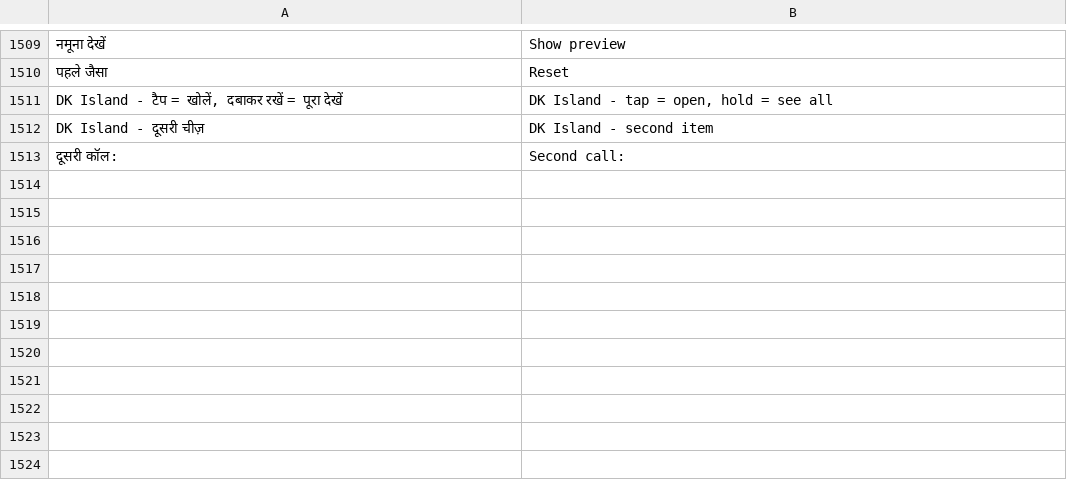
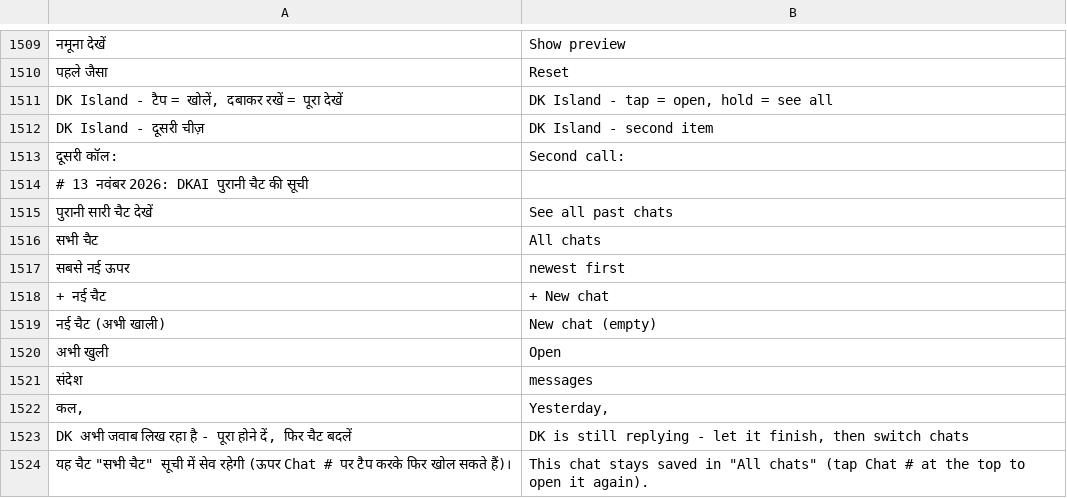
Before and after one commit to rolexdkscreation-max/DK2.0, a TSV file: app/src/main/assets/ui_en.tsv, drawn as a sheet; only a part is shown, gaps mark what is left out; the diff names each change by its address in the sheet, - before the commit and + after, or states it on an @@ line.

Commit message:
DKAI चैट सूची: English UI के अनुवाद (ui_en.tsv)
Co-authored-by: Perplexity <noreply@perplexity.ai>

```diff
--- a/app/src/main/assets/ui_en.tsv
+++ b/app/src/main/assets/ui_en.tsv
+row 1514: # 13 नवंबर 2026: DKAI पुरानी चैट की सूची
+row 1515: पुरानी सारी चैट देखें | See all past chats
+row 1516: सभी चैट | All chats
+row 1517: सबसे नई ऊपर | newest first
+row 1518: + नई चैट | + New chat
+row 1519: नई चैट (अभी खाली) | New chat (empty)
+row 1520: अभी खुली | Open
+row 1521: संदेश | messages
+row 1522: कल, | Yesterday,
+row 1523: DK अभी जवाब लिख रहा है - पूरा होने दें, फिर चैट बदलें | DK is still replying - let it finish, then switch chats
+row 1524: यह चैट "सभी चैट" सूची में सेव रहेगी (ऊपर Chat # पर टैप करके फिर खोल सकते हैं)। | This chat stays saved in "All chats" (tap Chat # at the top to open it again).
```
Also changed, not shown: 1 other file.
